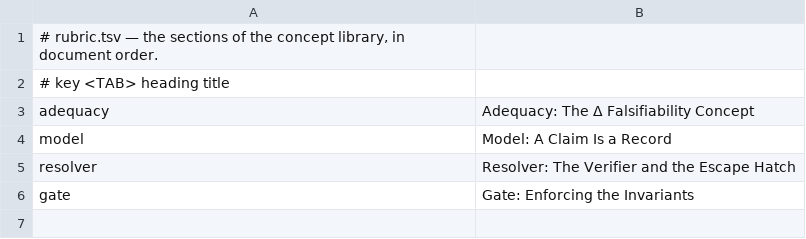
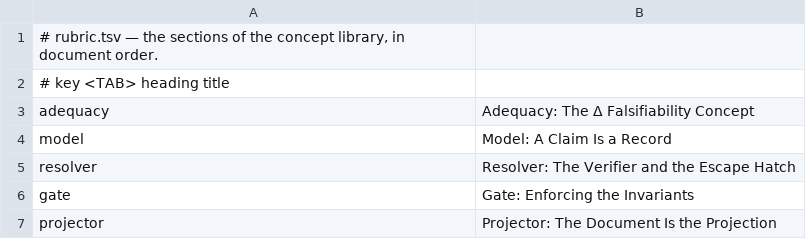
Before and after one commit to mikemol/paperkit, a TSV file: library/rubric.tsv, drawn as a sheet; the diff names each change by its address in the sheet, - before the commit and + after, or states it on an @@ line.

```diff
--- a/library/rubric.tsv
+++ b/library/rubric.tsv
+row 7: projector | Projector: The Document Is the Projection
```
Also changed, not shown: 9 other files.
